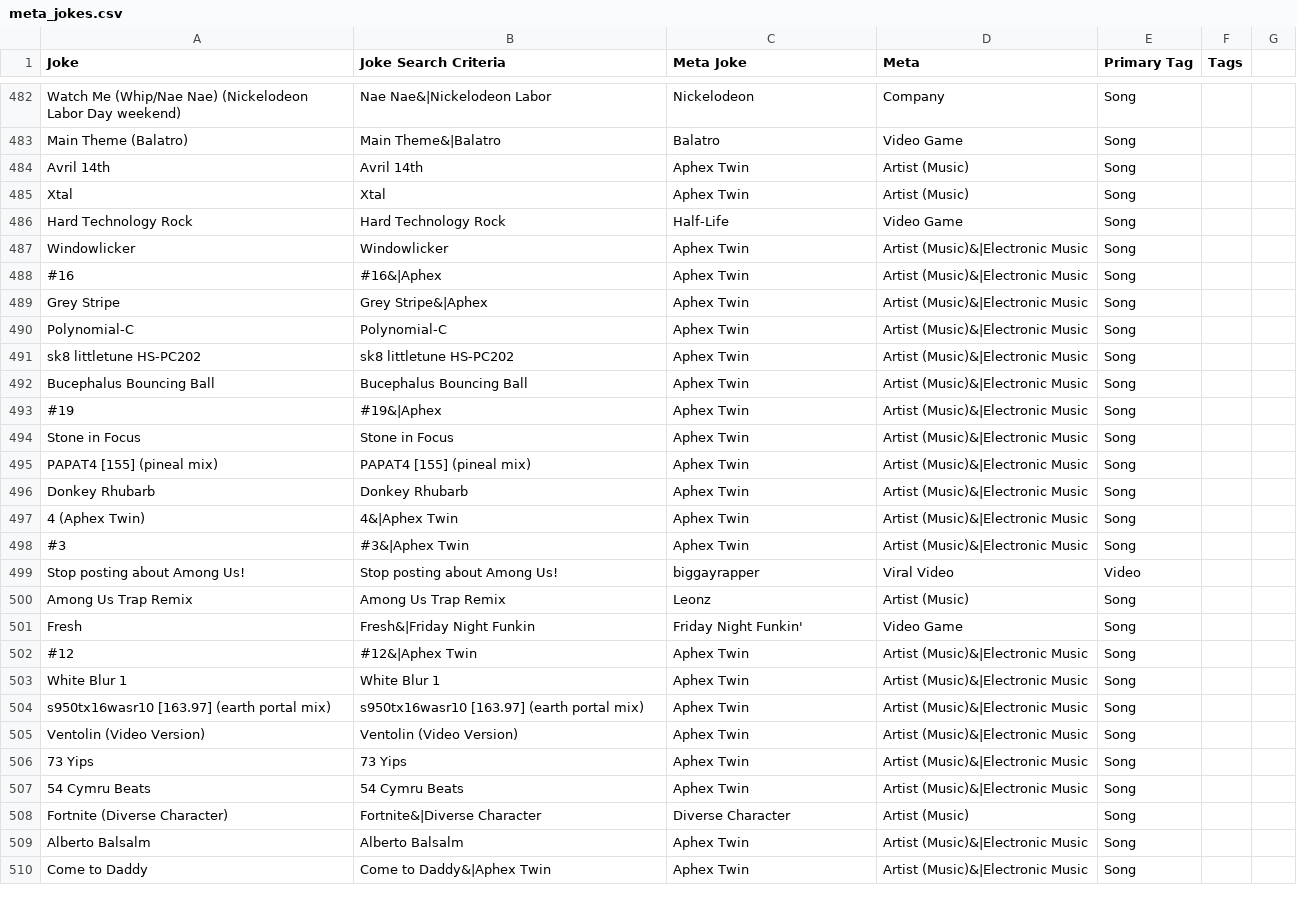
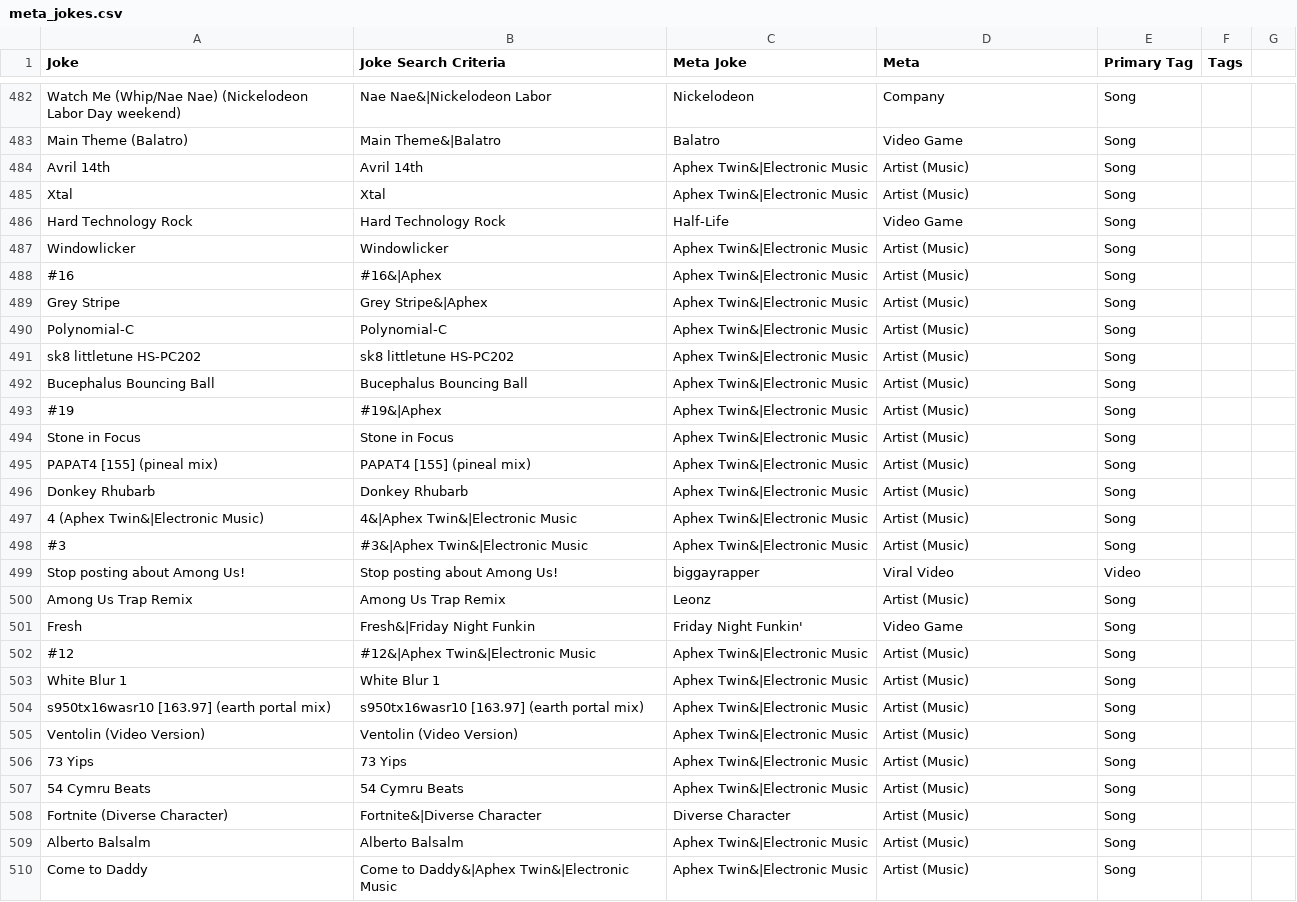
Before and after one commit to Mr-Kaos/siiva_rip_parser, a CSV file: meta_jokes.csv, drawn as a sheet; only a part is shown, gaps mark what is left out; the diff covers the shown part only.

Commit message:
Parser now parses other sheets disabled missing joke file storing

```diff
--- a/meta_jokes.csv
+++ b/meta_jokes.csv
@@ -483,17 +483,17 @@ Watch Me (Whip/Nae Nae) (Nickelodeon Labor Day weekend),Nae Nae&|Nickelodeon Lab
 Main Theme (Balatro),Main Theme&|Balatro,Balatro,Video Game,Song,,
-Avril 14th,Avril 14th,Aphex Twin,Artist (Music),Song,,
-Xtal,Xtal,Aphex Twin,Artist (Music),Song,,
+Avril 14th,Avril 14th,Aphex Twin&|Electronic Music,Artist (Music),Song,,
+Xtal,Xtal,Aphex Twin&|Electronic Music,Artist (Music),Song,,
 Hard Technology Rock,Hard Technology Rock,Half-Life,Video Game,Song,,
-Windowlicker,Windowlicker,Aphex Twin,Artist (Music)&|Electronic Music,Song,,
-#16,#16&|Aphex,Aphex Twin,Artist (Music)&|Electronic Music,Song,,
-Grey Stripe,Grey Stripe&|Aphex,Aphex Twin,Artist (Music)&|Electronic Music,Song,,
-Polynomial-C,Polynomial-C,Aphex Twin,Artist (Music)&|Electronic Music,Song,,
-sk8 littletune HS-PC202,sk8 littletune HS-PC202,Aphex Twin,Artist (Music)&|Electronic Music,Song,,
-Bucephalus Bouncing Ball,Bucephalus Bouncing Ball,Aphex Twin,Artist (Music)&|Electronic Music,Song,,
-#19,#19&|Aphex,Aphex Twin,Artist (Music)&|Electronic Music,Song,,
-Stone in Focus,Stone in Focus,Aphex Twin,Artist (Music)&|Electronic Music,Song,,
-PAPAT4 [155] (pineal mix),PAPAT4 [155] (pineal mix),Aphex Twin,Artist (Music)&|Electronic Music,Song,,
-Donkey Rhubarb,Donkey Rhubarb,Aphex Twin,Artist (Music)&|Electronic Music,Song,,
-4 (Aphex Twin),4&|Aphex Twin,Aphex Twin,Artist (Music)&|Electronic Music,Song,,
-#3,#3&|Aphex Twin,Aphex Twin,Artist (Music)&|Electronic Music,Song,,
+Windowlicker,Windowlicker,Aphex Twin&|Electronic Music,Artist (Music),Song,,
+#16,#16&|Aphex,Aphex Twin&|Electronic Music,Artist (Music),Song,,
+Grey Stripe,Grey Stripe&|Aphex,Aphex Twin&|Electronic Music,Artist (Music),Song,,
+Polynomial-C,Polynomial-C,Aphex Twin&|Electronic Music,Artist (Music),Song,,
+sk8 littletune HS-PC202,sk8 littletune HS-PC202,Aphex Twin&|Electronic Music,Artist (Music),Song,,
+Bucephalus Bouncing Ball,Bucephalus Bouncing Ball,Aphex Twin&|Electronic Music,Artist (Music),Song,,
+#19,#19&|Aphex,Aphex Twin&|Electronic Music,Artist (Music),Song,,
+Stone in Focus,Stone in Focus,Aphex Twin&|Electronic Music,Artist (Music),Song,,
+PAPAT4 [155] (pineal mix),PAPAT4 [155] (pineal mix),Aphex Twin&|Electronic Music,Artist (Music),Song,,
+Donkey Rhubarb,Donkey Rhubarb,Aphex Twin&|Electronic Music,Artist (Music),Song,,
+4 (Aphex Twin&|Electronic Music),4&|Aphex Twin&|Electronic Music,Aphex Twin&|Electronic Music,Artist (Music),Song,,
+#3,#3&|Aphex Twin&|Electronic Music,Aphex Twin&|Electronic Music,Artist (Music),Song,,
 Stop posting about Among Us!,Stop posting about Among Us!,biggayrapper,Viral Video,Video,,
@@ -501,10 +501,10 @@ Among Us Trap Remix,Among Us Trap Remix,Leonz,Artist (Music),Song,,
 Fresh,Fresh&|Friday Night Funkin,Friday Night Funkin',Video Game,Song,,
-#12,#12&|Aphex Twin,Aphex Twin,Artist (Music)&|Electronic Music,Song,,
-White Blur 1,White Blur 1,Aphex Twin,Artist (Music)&|Electronic Music,Song,,
-s950tx16wasr10 [163.97] (earth portal mix),s950tx16wasr10 [163.97] (earth portal mix),Aphex Twin,Artist (Music)&|Electronic Music,Song,,
-Ventolin (Video Version),Ventolin (Video Version),Aphex Twin,Artist (Music)&|Electronic Music,Song,,
-73 Yips,73 Yips,Aphex Twin,Artist (Music)&|Electronic Music,Song,,
-54 Cymru Beats,54 Cymru Beats,Aphex Twin,Artist (Music)&|Electronic Music,Song,,
+#12,#12&|Aphex Twin&|Electronic Music,Aphex Twin&|Electronic Music,Artist (Music),Song,,
+White Blur 1,White Blur 1,Aphex Twin&|Electronic Music,Artist (Music),Song,,
+s950tx16wasr10 [163.97] (earth portal mix),s950tx16wasr10 [163.97] (earth portal mix),Aphex Twin&|Electronic Music,Artist (Music),Song,,
+Ventolin (Video Version),Ventolin (Video Version),Aphex Twin&|Electronic Music,Artist (Music),Song,,
+73 Yips,73 Yips,Aphex Twin&|Electronic Music,Artist (Music),Song,,
+54 Cymru Beats,54 Cymru Beats,Aphex Twin&|Electronic Music,Artist (Music),Song,,
 Fortnite (Diverse Character),Fortnite&|Diverse Character,Diverse Character,Artist (Music),Song,,
-Alberto Balsalm,Alberto Balsalm,Aphex Twin,Artist (Music)&|Electronic Music,Song,,
-Come to Daddy,Come to Daddy&|Aphex Twin,Aphex Twin,Artist (Music)&|Electronic Music,Song,,
+Alberto Balsalm,Alberto Balsalm,Aphex Twin&|Electronic Music,Artist (Music),Song,,
+Come to Daddy,Come to Daddy&|Aphex Twin&|Electronic Music,Aphex Twin&|Electronic Music,Artist (Music),Song,,
```
Also changed, not shown: 127 edited cells elsewhere in this file, 1 other file.
